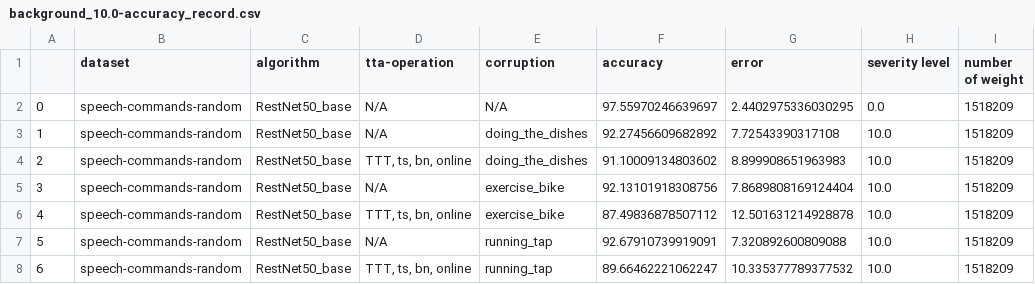
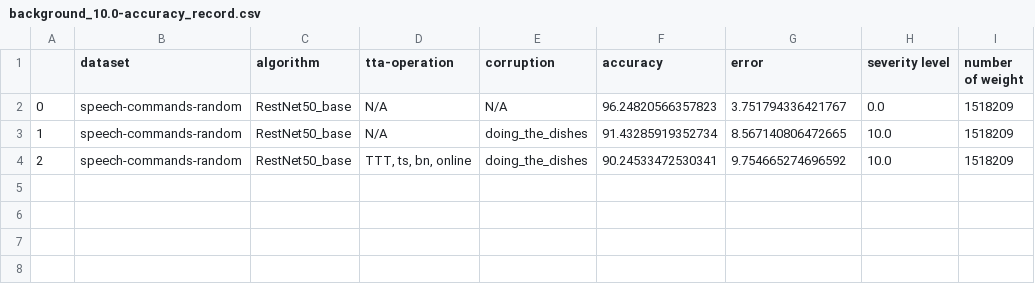
Before and after one commit to Andy-Shao/TTA-in-AC, a CSV file: result/speech-commands-random/ttt/time_shift_analysis/background_10.0-accuracy_record.csv, drawn as a sheet.

```diff
--- a/result/speech-commands-random/ttt/time_shift_analysis/background_10.0-accuracy_record.csv
+++ b/result/speech-commands-random/ttt/time_shift_analysis/background_10.0-accuracy_record.csv
@@ -1,8 +1,4 @@
 ,dataset,algorithm,tta-operation,corruption,accuracy,error,severity level,number of weight
-0,speech-commands-random,RestNet50_base,N/A,N/A,97.55970246639697,2.4402975336030295,0.0,1518209
-1,speech-commands-random,RestNet50_base,N/A,doing_the_dishes,92.27456609682892,7.72543390317108,10.0,1518209
-2,speech-commands-random,RestNet50_base,"TTT, ts, bn, online",doing_the_dishes,91.10009134803602,8.899908651963983,10.0,1518209
-3,speech-commands-random,RestNet50_base,N/A,exercise_bike,92.13101918308756,7.8689808169124404,10.0,1518209
-4,speech-commands-random,RestNet50_base,"TTT, ts, bn, online",exercise_bike,87.49836878507112,12.501631214928878,10.0,1518209
-5,speech-commands-random,RestNet50_base,N/A,running_tap,92.67910739919091,7.320892600809088,10.0,1518209
-6,speech-commands-random,RestNet50_base,"TTT, ts, bn, online",running_tap,89.66462221062247,10.335377789377532,10.0,1518209
+0,speech-commands-random,RestNet50_base,N/A,N/A,96.24820566357823,3.751794336421767,0.0,1518209
+1,speech-commands-random,RestNet50_base,N/A,doing_the_dishes,91.43285919352734,8.567140806472665,10.0,1518209
+2,speech-commands-random,RestNet50_base,"TTT, ts, bn, online",doing_the_dishes,90.24533472530341,9.754665274696592,10.0,1518209
```
Also changed, not shown: result/dataset_analysis/mean_std_evaluation.csv, result/speech-commands-random/ttt/time_shift_analysis/background_3.0-accuracy_record.csv, 7 other files.
